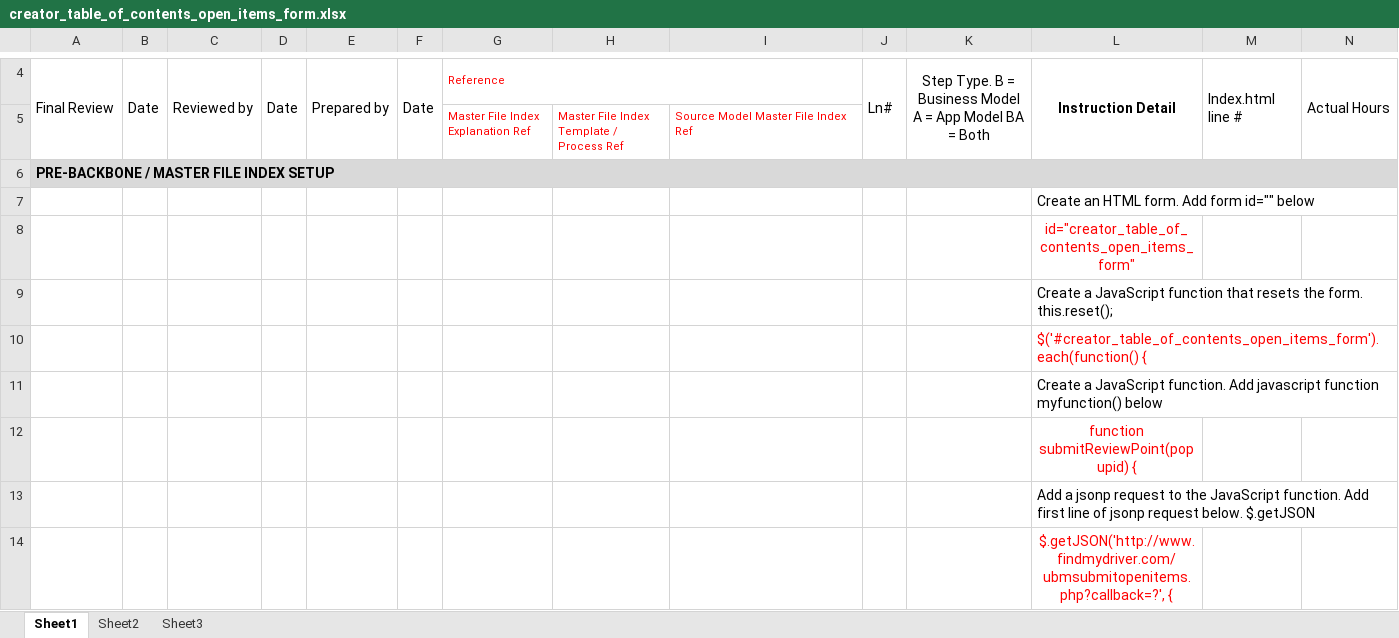
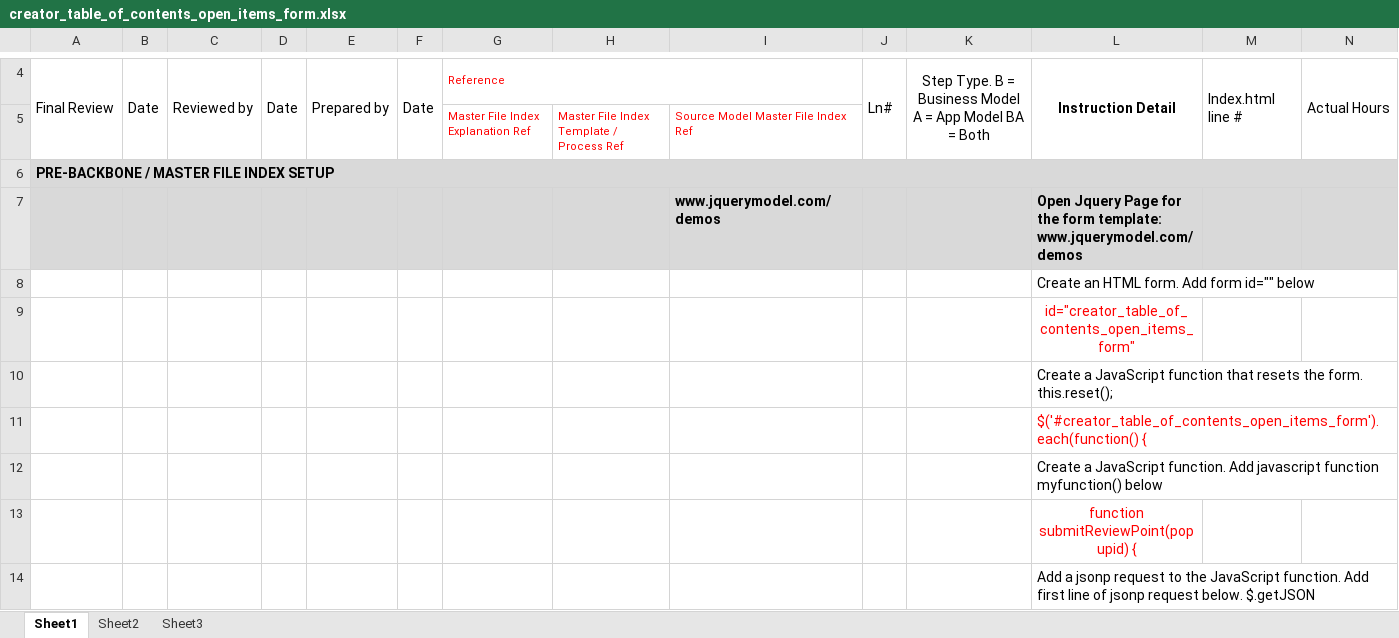
Before and after one commit to jspenc72/ubm, an Excel workbook: Documentation/App Form Checklists/creator_table_of_contents_open_items_form.xlsx, sheet Sheet1, drawn as a sheet; only a part is shown, gaps mark what is left out; the shorter side is filled out with more unchanged rows; values as stored, in another font and other column widths than the file's, no borders; rows hold the shown columns only; the diff names each change by its address in the sheet, - before the commit and + after, or states it on an @@ line.

```diff
--- a/Documentation/App Form Checklists/creator_table_of_contents_open_items_form.xlsx (sheet Sheet1)
+++ b/Documentation/App Form Checklists/creator_table_of_contents_open_items_form.xlsx (sheet Sheet1)
+row 7:  |  |  |  |  |  |  |  | www.jquerymodel.com/demos |  |  | Open Jquery Page for the form template: www.jquerymodel.com/demos
```
Also changed, not shown: 2 other files.
